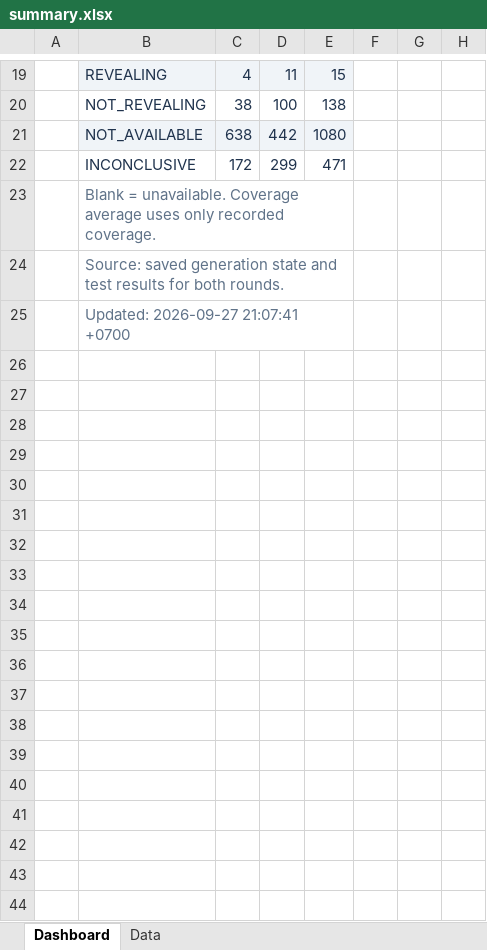
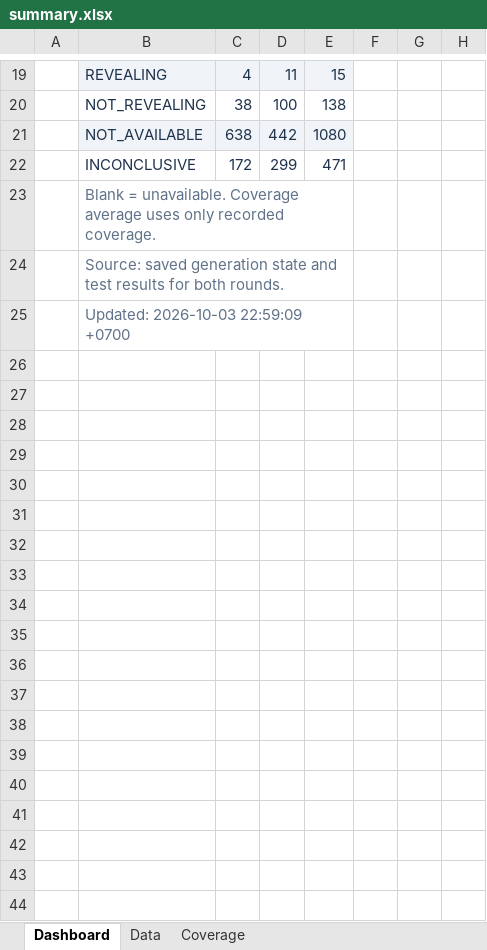
Before and after one commit to b-bsw/SQA-Project, an Excel workbook: Deepseek-flash-v4/summary.xlsx, sheet Dashboard, drawn as a sheet; only a part is shown, gaps mark what is left out; values as stored, in another font and other column widths than the file's, no borders; conditional formats not drawn; the diff covers the shown part only; the diff names each change by its address in the sheet, - before the commit and + after, or states it on an @@ line.

Commit message:
All Project : Add Coverage To Summary

```diff
--- a/Deepseek-flash-v4/summary.xlsx (sheet Dashboard)
+++ b/Deepseek-flash-v4/summary.xlsx (sheet Dashboard)
+sheet tab: Coverage
-B25: Updated: 2026-09-27 21:07:41 +0700
+B25: Updated: 2026-10-03 22:59:09 +0700
+row 26: (empty)
+row 27: (empty)
+row 28: (empty)
+row 29: (empty)
+row 30: (empty)
+row 31: (empty)
+row 32: (empty)
+row 33: (empty)
+row 34: (empty)
+row 35: (empty)
+row 36: (empty)
+row 37: (empty)
+row 38: (empty)
+row 39: (empty)
+row 40: (empty)
+row 41: (empty)
+row 42: (empty)
+row 43: (empty)
+row 44: (empty)
```
Also changed, not shown: 13 added rows elsewhere in this sheet, Feedback-Directed Random Test Generation/summary.xlsx, Gemini-3.8-flash/summary.xlsx, 14 other files.
